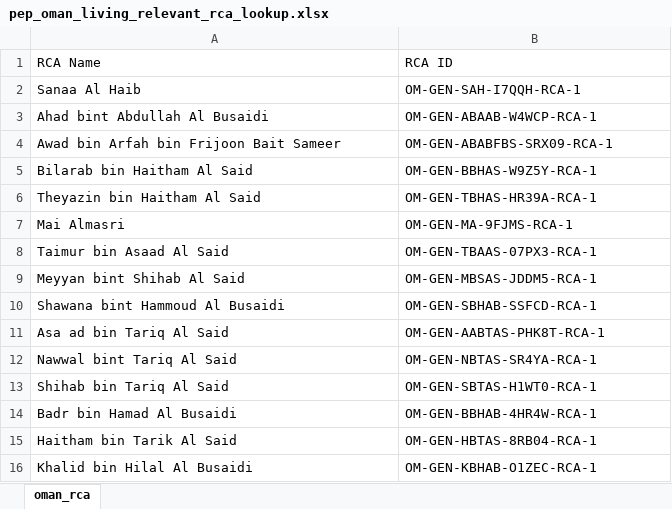
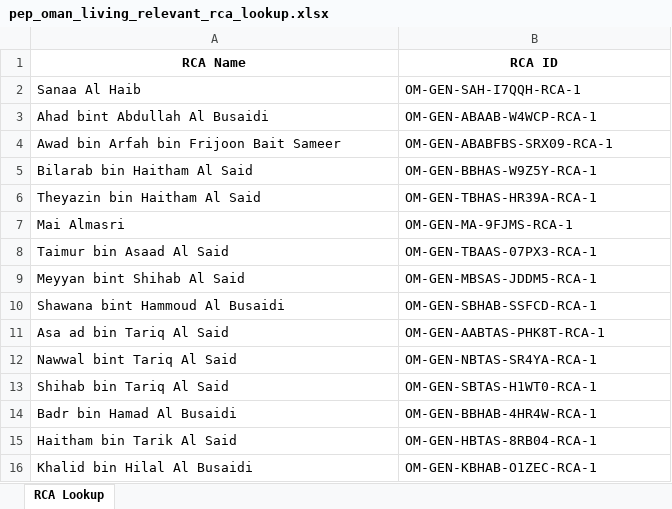
Before and after one commit to hassamnasiridenfo/idenfo-wikidata-delta, an Excel workbook: Wikidata Delta/om_gen_excels/pep_oman_living_relevant_rca_lookup.xlsx, sheet RCA Lookup, drawn as a sheet; values as stored, in another font and other column widths than the file's, no borders; the diff names each change by its address in the sheet, - before the commit and + after, or states it on an @@ line.

```diff
--- a/Wikidata Delta/om_gen_excels/pep_oman_living_relevant_rca_lookup.xlsx (sheet RCA Lookup)
+++ b/Wikidata Delta/om_gen_excels/pep_oman_living_relevant_rca_lookup.xlsx (sheet RCA Lookup)
-sheet tab: oman_rca
+sheet tab: RCA Lookup
@@ A1:B1 bold: off → on, alignment: left → center @@
```
Also changed, not shown: Wikidata Delta/qa_gen_excels/pep_qatar_living_relevant_rca_lookup.xlsx, 25 other files.
